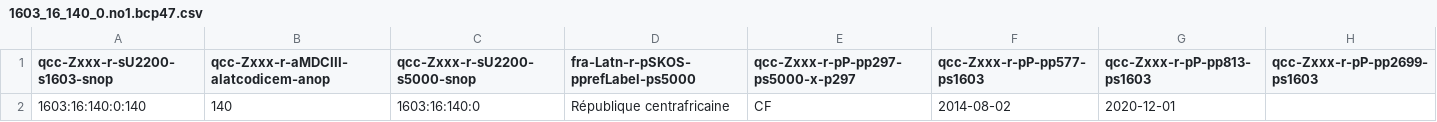
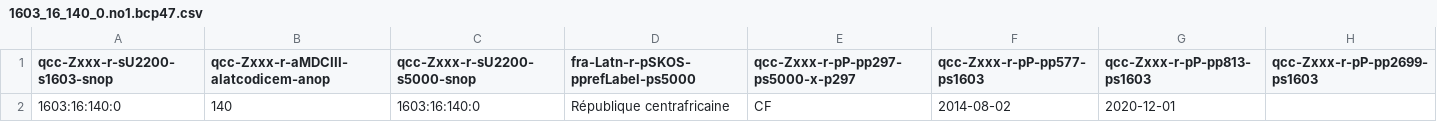
Before and after one commit to MDCIII/1603_16_140, a CSV file: 1603/16/140/0/1603_16_140_0.no1.bcp47.csv, drawn as a sheet.

```diff
--- a/1603/16/140/0/1603_16_140_0.no1.bcp47.csv
+++ b/1603/16/140/0/1603_16_140_0.no1.bcp47.csv
@@ -1,2 +1,2 @@
 qcc-Zxxx-r-sU2200-s1603-snop,qcc-Zxxx-r-aMDCIII-alatcodicem-anop,qcc-Zxxx-r-sU2200-s5000-snop,fra-Latn-r-pSKOS-pprefLabel-ps5000,qcc-Zxxx-r-pP-pp297-ps5000-x-p297,qcc-Zxxx-r-pP-pp577-ps1603,qcc-Zxxx-r-pP-pp813-ps1603,qcc-Zxxx-r-pP-pp2699-ps1603
-1603:16:140:0:140,140,1603:16:140:0,République centrafricaine,CF,2014-08-02,2020-12-01,
+1603:16:140:0,140,1603:16:140:0,République centrafricaine,CF,2014-08-02,2020-12-01,
```
Also changed, not shown: 1603/16/140/0/1603_16_140_0.no1.tm.hxl.csv, 8 other files.
